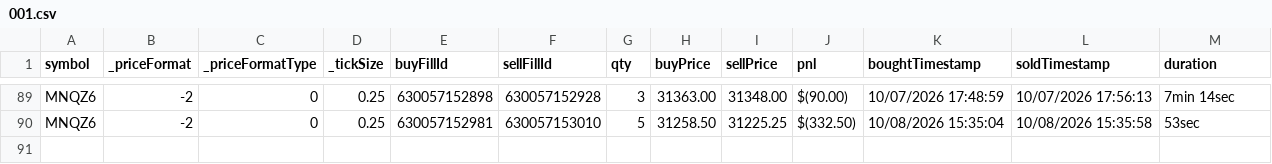
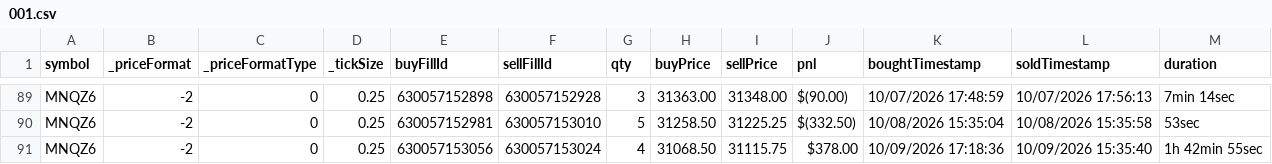
Before and after one commit to scaryseb-afk/journal-trading, a CSV file: csv/comptes/001.csv, drawn as a sheet; only a part is shown, gaps mark what is left out.

```diff
--- a/csv/comptes/001.csv
+++ b/csv/comptes/001.csv
@@ -90 +90,2 @@ MNQZ6,-2,0,0.25,630057152898,630057152928,3,31363.00,31348.00,$(90.00),10/07/202
 MNQZ6,-2,0,0.25,630057152981,630057153010,5,31258.50,31225.25,$(332.50),10/08/2026 15:35:04,10/08/2026 15:35:58,53sec
+MNQZ6,-2,0,0.25,630057153056,630057153024,4,31068.50,31115.75,$378.00,10/09/2026 17:18:36,10/09/2026 15:35:40,1h 42min 55sec
```
Also changed, not shown: csv/comptes/A.csv, 3 other files.
